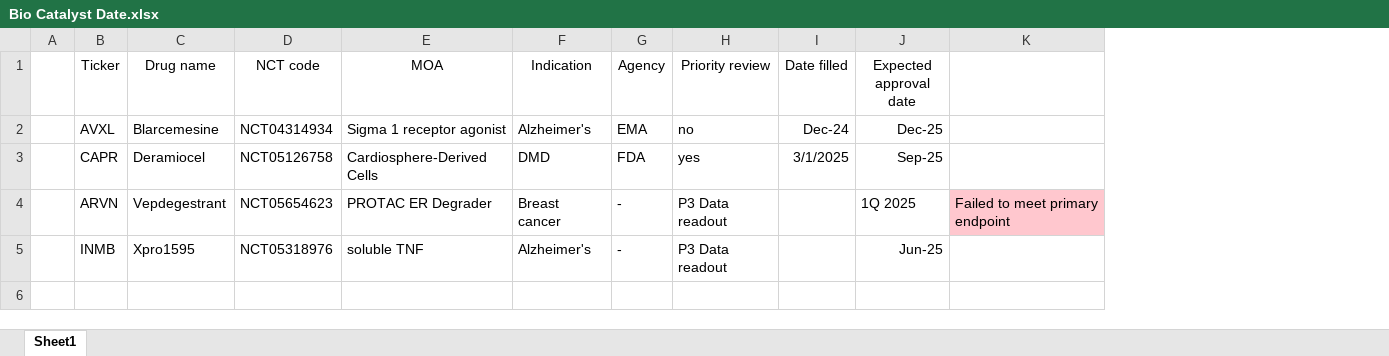
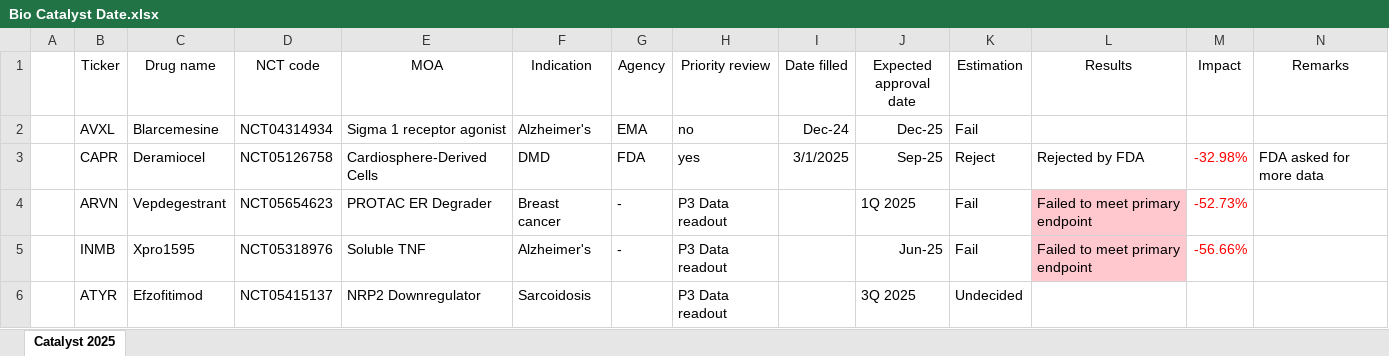
Before and after one commit to YJLim926/Model, an Excel workbook: Bio Catalyst Date.xlsx, sheet Catalyst 2025, drawn as a sheet; values as stored, in another font and other column widths than the file's, no borders; addresses are those after the commit; the diff names each change by its address in the sheet, - before the commit and + after, or states it on an @@ line.

```diff
--- a/Bio Catalyst Date.xlsx (sheet Catalyst 2025)
+++ b/Bio Catalyst Date.xlsx (sheet Catalyst 2025)
-sheet tab: Sheet1
+sheet tab: Catalyst 2025
+column K (Estimation), rows 2-5: Fail | Reject | Fail | Fail
+column M (Impact), rows 3-5: -32.98% | -52.73% | -56.66%
+column N (Remarks), row 3: FDA asked for more data
-L1: (empty)
+L1: Results
-L3 (Results): (empty)
+L3 (Results): Rejected by FDA
-E5 (MOA): soluble TNF
+E5 (MOA): Soluble TNF
-L5 (Results): (empty)
+L5 (Results): Failed to meet primary endpoint
-L5 fill: none
+L5 fill: #FFC7CE
+row 6:  | ATYR | Efzofitimod | NCT05415137 | NRP2 Downregulator | Sarcoidosis |  | P3 Data readout |  | 3Q 2025 | Undecided
```
Also changed, not shown: KSS.xlsx.
